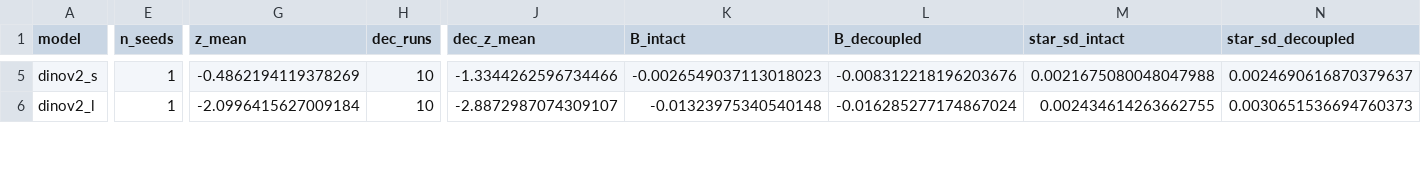
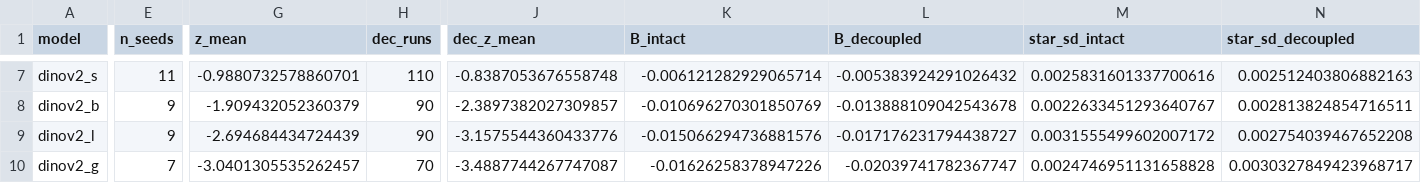
Before and after one commit to javierrodenas/NeurIPS-2026_rush_e, a CSV file: rebuttal/results/expR81_deep_per_backbone_summary.csv, drawn as a sheet; only a part is shown, gaps mark what is left out; addresses are those after the commit; rows hold the shown columns only; the diff covers the shown part only; the diff names each change by its address in the sheet, - before the commit and + after, or states it on an @@ line.

```diff
--- a/rebuttal/results/expR81_deep_per_backbone_summary.csv
+++ b/rebuttal/results/expR81_deep_per_backbone_summary.csv
-E7 (n_seeds): 1
+E7 (n_seeds): 11
-G7 (z_mean): -0.4862194119378269
+G7 (z_mean): -0.9880732578860701
-H7 (dec_runs): 10
+H7 (dec_runs): 110
-J7 (dec_z_mean): -1.3344262596734466
+J7 (dec_z_mean): -0.8387053676558748
-K7 (B_intact): -0.0026549037113018023
+K7 (B_intact): -0.006121282929065714
-L7 (B_decoupled): -0.008312218196203676
+L7 (B_decoupled): -0.005383924291026432
-M7 (star_sd_intact): 0.0021675080048047988
+M7 (star_sd_intact): 0.0025831601337700616
-N7 (star_sd_decoupled): 0.0024690616870379637
+N7 (star_sd_decoupled): 0.002512403806882163
+row 8: dinov2_b | 9 | -1.909432052360379 | 90 | -2.3897382027309857 | -0.010696270301850769 | -0.013888109042543678 | 0.0022633451293640767 | 0.002813824854716511
-E9 (n_seeds): 1
+E9 (n_seeds): 9
-G9 (z_mean): -2.0996415627009184
+G9 (z_mean): -2.694684434724439
-H9 (dec_runs): 10
+H9 (dec_runs): 90
-J9 (dec_z_mean): -2.8872987074309107
+J9 (dec_z_mean): -3.1575544360433776
-K9 (B_intact): -0.01323975340540148
+K9 (B_intact): -0.015066294736881576
-L9 (B_decoupled): -0.016285277174867024
+L9 (B_decoupled): -0.017176231794438727
-M9 (star_sd_intact): 0.002434614263662755
+M9 (star_sd_intact): 0.0031555499602007172
-N9 (star_sd_decoupled): 0.0030651536694760373
+N9 (star_sd_decoupled): 0.002754039467652208
+row 10: dinov2_g | 7 | -3.0401305535262457 | 70 | -3.4887744267747087 | -0.01626258378947226 | -0.02039741782367747 | 0.0024746951131658828 | 0.0030327849423968717
```
Also changed, not shown: 4 added rows and 48 edited cells elsewhere in this file, 6 other files.
